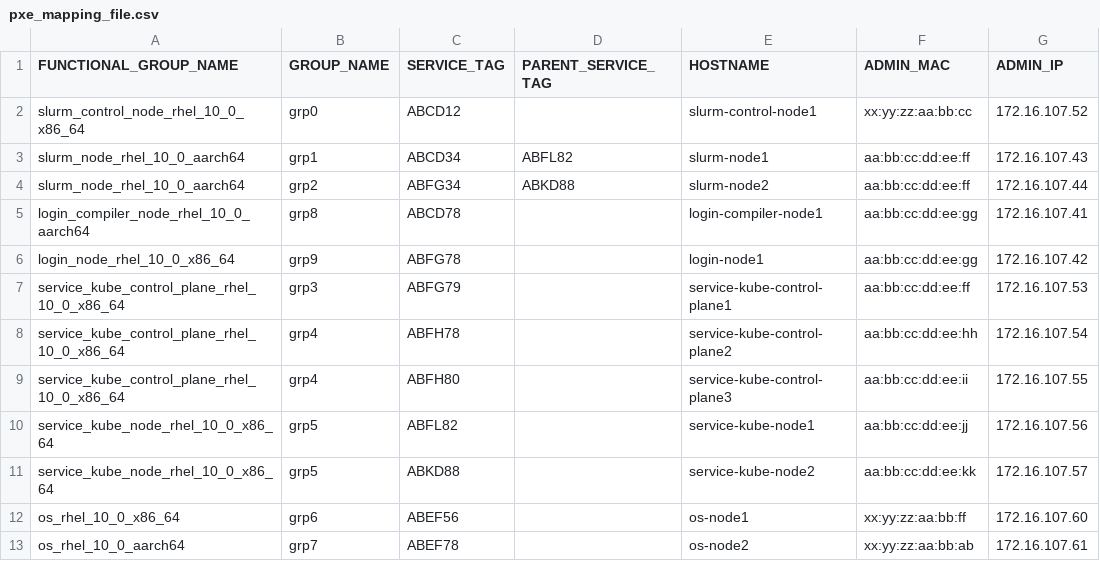
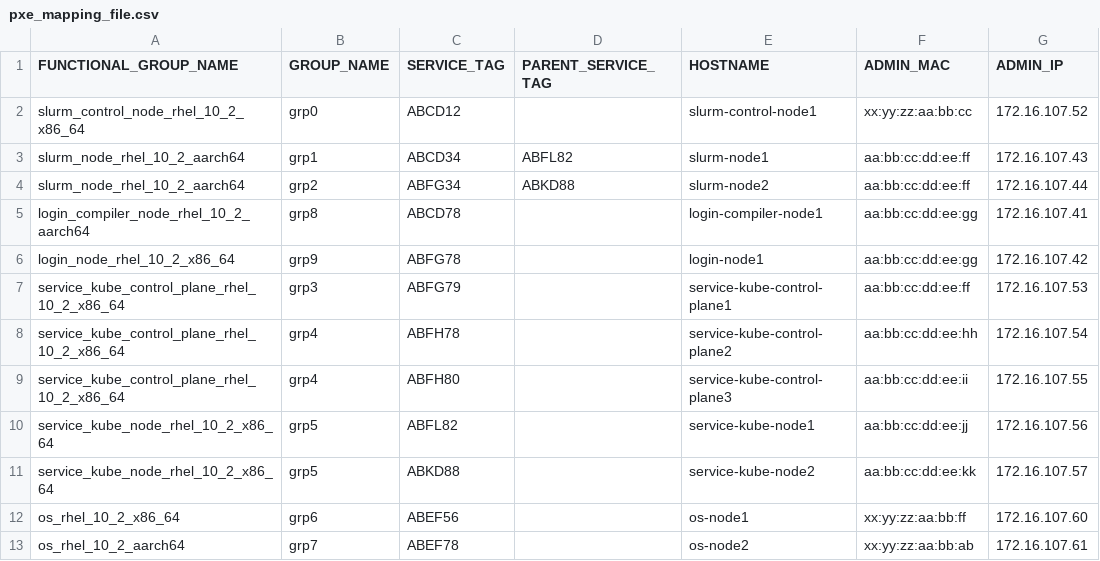
Before and after one commit to dell/omnia, a CSV file: src/orchestrator/input/pxe_mapping_file.csv, drawn as a sheet; only a part is shown; the diff names each change by its address in the sheet, - before the commit and + after, or states it on an @@ line.

Commit message:
Update pxe_mapping_file.csv
Signed-off-by: Katakam Rakesh Naga Sai <125246792+Katakam-Rakesh@users.noreply.github.com>

```diff
--- a/src/orchestrator/input/pxe_mapping_file.csv
+++ b/src/orchestrator/input/pxe_mapping_file.csv
-A2 (FUNCTIONAL_GROUP_NAME): slurm_control_node_rhel_10_0_x86_64
+A2 (FUNCTIONAL_GROUP_NAME): slurm_control_node_rhel_10_2_x86_64
-A3:A4 (FUNCTIONAL_GROUP_NAME): slurm_node_rhel_10_0_aarch64
+A3:A4 (FUNCTIONAL_GROUP_NAME): slurm_node_rhel_10_2_aarch64
-A5 (FUNCTIONAL_GROUP_NAME): login_compiler_node_rhel_10_0_aarch64
+A5 (FUNCTIONAL_GROUP_NAME): login_compiler_node_rhel_10_2_aarch64
-A6 (FUNCTIONAL_GROUP_NAME): login_node_rhel_10_0_x86_64
+A6 (FUNCTIONAL_GROUP_NAME): login_node_rhel_10_2_x86_64
-A7:A9 (FUNCTIONAL_GROUP_NAME): service_kube_control_plane_rhel_10_0_x86_64
+A7:A9 (FUNCTIONAL_GROUP_NAME): service_kube_control_plane_rhel_10_2_x86_64
-A10:A11 (FUNCTIONAL_GROUP_NAME): service_kube_node_rhel_10_0_x86_64
+A10:A11 (FUNCTIONAL_GROUP_NAME): service_kube_node_rhel_10_2_x86_64
-A12 (FUNCTIONAL_GROUP_NAME): os_rhel_10_0_x86_64
+A12 (FUNCTIONAL_GROUP_NAME): os_rhel_10_2_x86_64
-A13 (FUNCTIONAL_GROUP_NAME): os_rhel_10_0_aarch64
+A13 (FUNCTIONAL_GROUP_NAME): os_rhel_10_2_aarch64
```
